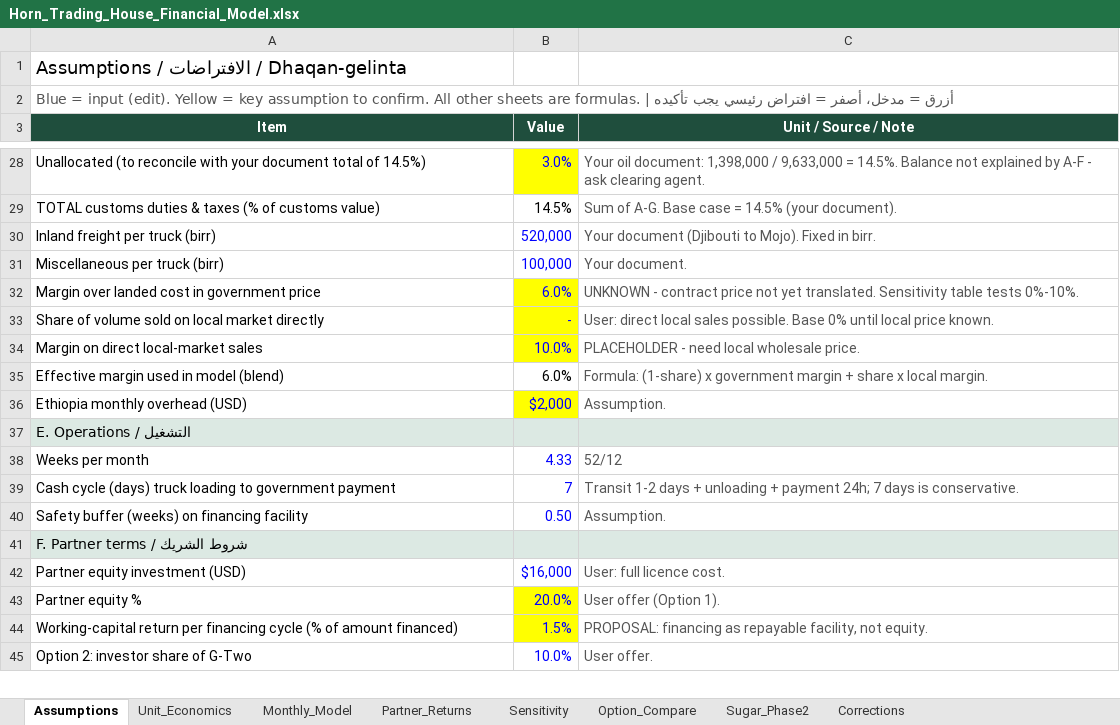
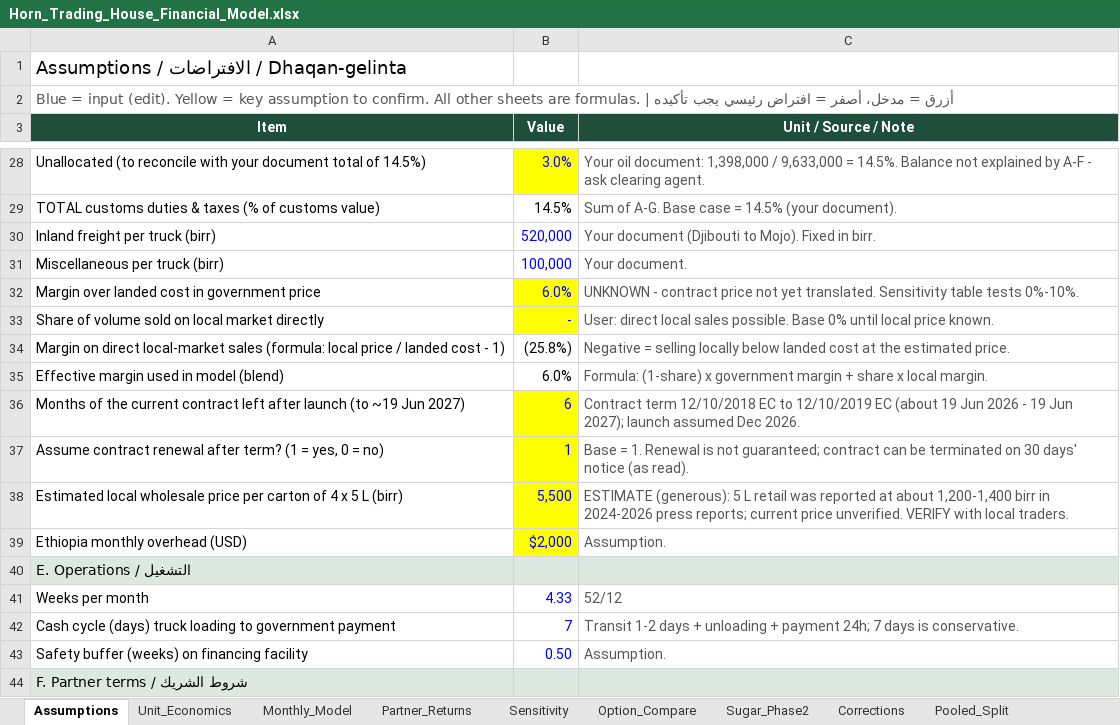
Before and after one commit to grislandapp-eng/greenoz, an Excel workbook: feasibility/Horn_Trading_House_Financial_Model.xlsx, sheet Assumptions, drawn as a sheet; only a part is shown, gaps mark what is left out; the shorter side is filled out with more unchanged rows; values as stored, in another font and other column widths than the file's, no borders; removed rows and columns are numbered as before the commit, all else as after; the diff names each change by its address in the sheet, - before the commit and + after, or states it on an @@ line.

```diff
--- a/feasibility/Horn_Trading_House_Financial_Model.xlsx (sheet Assumptions)
+++ b/feasibility/Horn_Trading_House_Financial_Model.xlsx (sheet Assumptions)
+sheet tab: Pooled_Split
-row 34: Margin on direct local-market sales | 10.0% | PLACEHOLDER - need local wholesale price.
+row 34: Margin on direct local-market sales (formula: local price / landed cost - 1) | (25.8%) | Negative = selling locally below landed cost at the estimated price.
+row 36: Months of the current contract left after launch (to ~19 Jun 2027) | 6 | Contract term 12/10/2018 EC to 12/10/2019 EC (about 19 Jun 2026 - 19 Jun 2027); launch assumed Dec 2026.
+row 37: Assume contract renewal after term? (1 = yes, 0 = no) | 1 | Base = 1. Renewal is not guaranteed; contract can be terminated on 30 days' notice (as read).
+row 38: Estimated local wholesale price per carton of 4 x 5 L (birr) | 5,500 | ESTIMATE (generous): 5 L retail was reported at about 1,200-1,400 birr in 2024-2026 press reports; current price unverified. VERIFY with local traders.
```
Also changed, not shown: sheet Partner_Returns, sheet Monthly_Model, other sheet tabs, formulas that keep their value, 6 other files.
